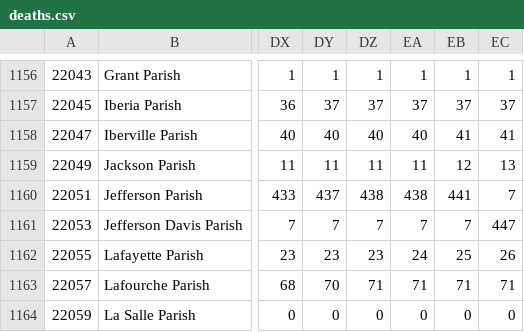
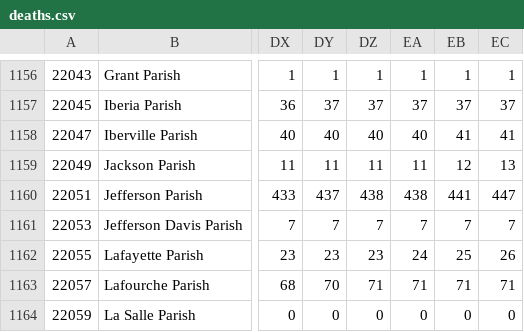
Before and after one commit to quantummind/caltech_covid_19_modeling, a CSV file: data/us/covid/deaths.csv, drawn as a sheet; only a part is shown, gaps mark what is left out; the diff names each change by its address in the sheet, - before the commit and + after, or states it on an @@ line.

```diff
--- a/data/us/covid/deaths.csv
+++ b/data/us/covid/deaths.csv
-EC1160: 7
+EC1160: 447
-EC1161: 447
+EC1161: 7
```
Also changed, not shown: data/us/covid/california/cdph-state-totals.csv, data/us/covid/california/latimes-agency-totals.csv, 7 other files.
